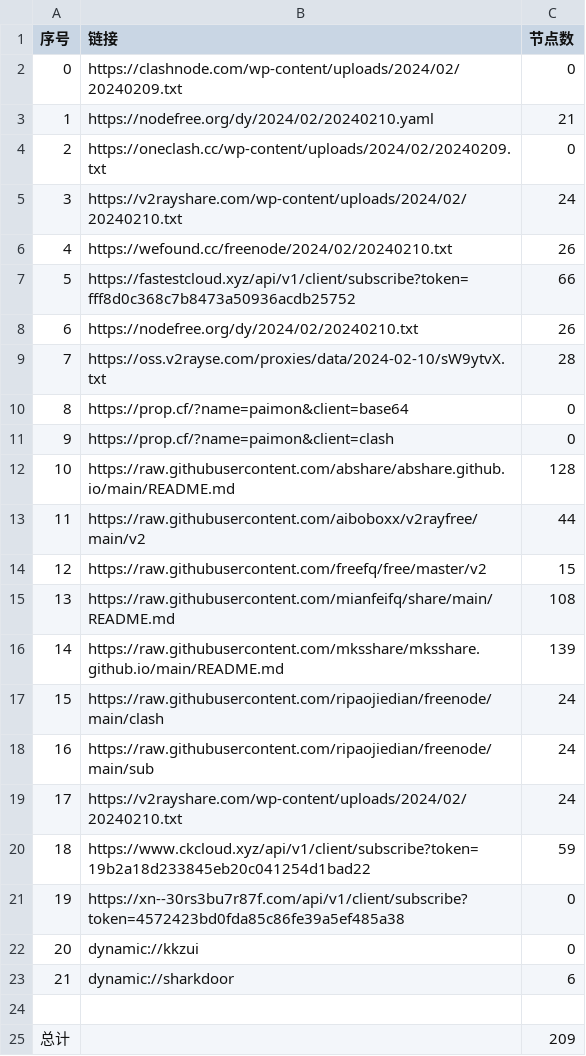
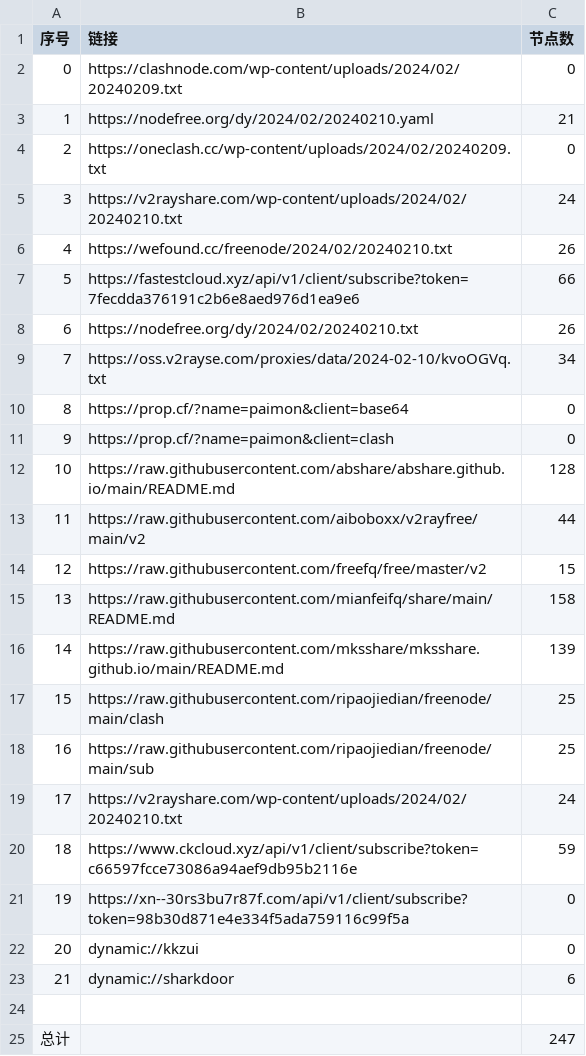
Before and after one commit to yaney01/NoMoreWalls, a CSV file: list_result.csv, drawn as a sheet.

```diff
--- a/list_result.csv
+++ b/list_result.csv
@@ -6,5 +6,5 @@
 4,https://wefound.cc/freenode/2024/02/20240210.txt,26
-5,https://fastestcloud.xyz/api/v1/client/subscribe?token=fff8d0c368c7b8473a50936acdb25752,66
+5,https://fastestcloud.xyz/api/v1/client/subscribe?token=7fecdda376191c2b6e8aed976d1ea9e6,66
 6,https://nodefree.org/dy/2024/02/20240210.txt,26
-7,https://oss.v2rayse.com/proxies/data/2024-02-10/sW9ytvX.txt,28
+7,https://oss.v2rayse.com/proxies/data/2024-02-10/kvoOGVq.txt,34
 8,https://prop.cf/?name=paimon&client=base64,0
@@ -14,9 +14,9 @@
 12,https://raw.githubusercontent.com/freefq/free/master/v2,15
-13,https://raw.githubusercontent.com/mianfeifq/share/main/README.md,108
+13,https://raw.githubusercontent.com/mianfeifq/share/main/README.md,158
 14,https://raw.githubusercontent.com/mksshare/mksshare.github.io/main/README.md,139
-15,https://raw.githubusercontent.com/ripaojiedian/freenode/main/clash,24
-16,https://raw.githubusercontent.com/ripaojiedian/freenode/main/sub,24
+15,https://raw.githubusercontent.com/ripaojiedian/freenode/main/clash,25
+16,https://raw.githubusercontent.com/ripaojiedian/freenode/main/sub,25
 17,https://v2rayshare.com/wp-content/uploads/2024/02/20240210.txt,24
-18,https://www.ckcloud.xyz/api/v1/client/subscribe?token=19b2a18d233845eb20c041254d1bad22,59
-19,https://xn--30rs3bu7r87f.com/api/v1/client/subscribe?token=4572423bd0fda85c86fe39a5ef485a38,0
+18,https://www.ckcloud.xyz/api/v1/client/subscribe?token=c66597fcce73086a94aef9db95b2116e,59
+19,https://xn--30rs3bu7r87f.com/api/v1/client/subscribe?token=98b30d871e4e334f5ada759116c99f5a,0
 20,dynamic://kkzui,0
@@ -24,2 +24,2 @@
 
-总计,,209
+总计,,247
```
Also changed, not shown: 14 other files.
